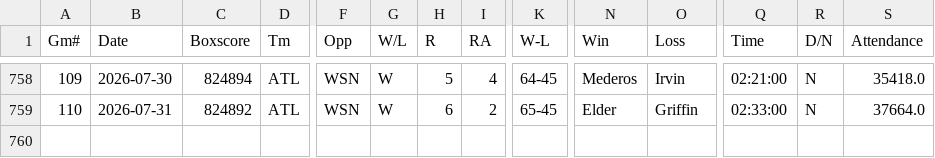
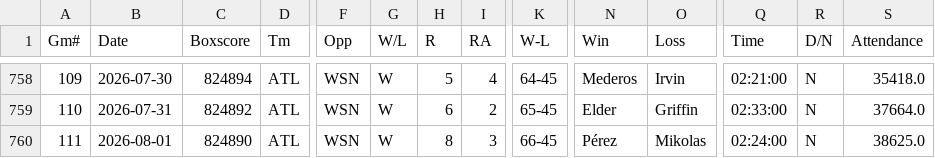
Before and after one commit to ironmanics/mlb-data, a CSV file: data/gamelogs/ATL.csv, drawn as a sheet; only a part is shown, gaps mark what is left out; rows hold the shown columns only; the diff names each change by its address in the sheet, - before the commit and + after, or states it on an @@ line.

Commit message:
Add 1 game(s) for ATL — 2026-08-02

```diff
--- a/data/gamelogs/ATL.csv
+++ b/data/gamelogs/ATL.csv
+row 760: 111 | 2026-08-01 | 824890 | ATL | WSN | W | 8 | 3 | 66-45 | Pérez | Mikolas | 02:24:00 | N | 38625.0
```
